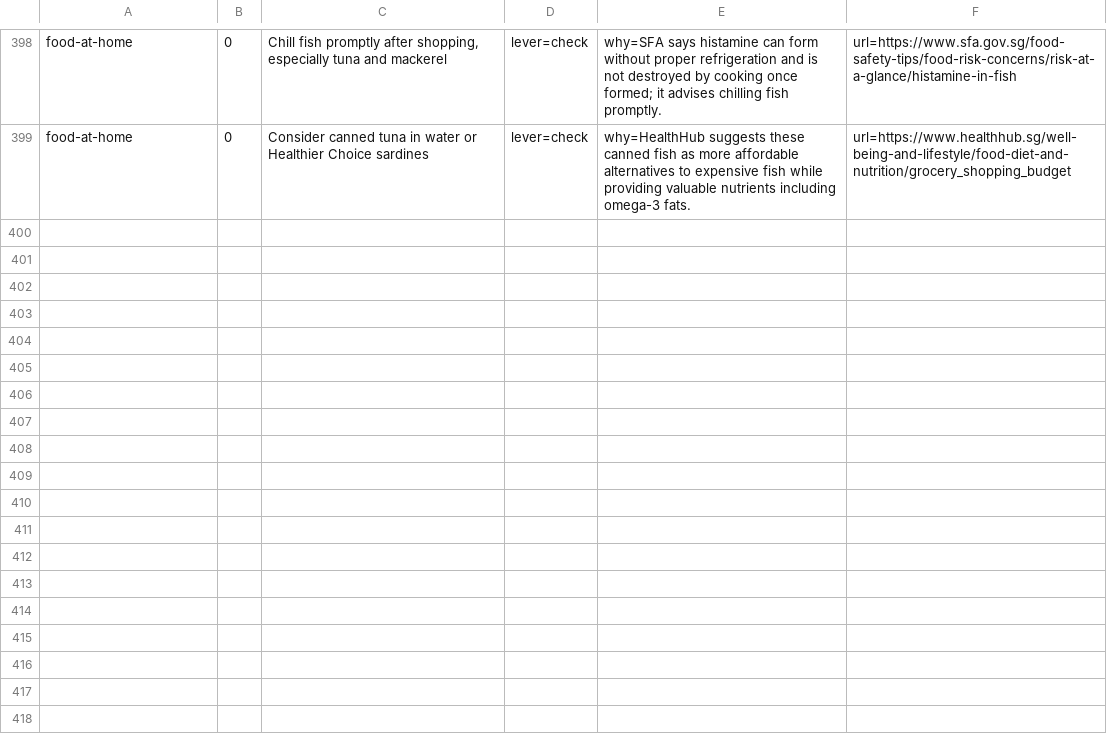
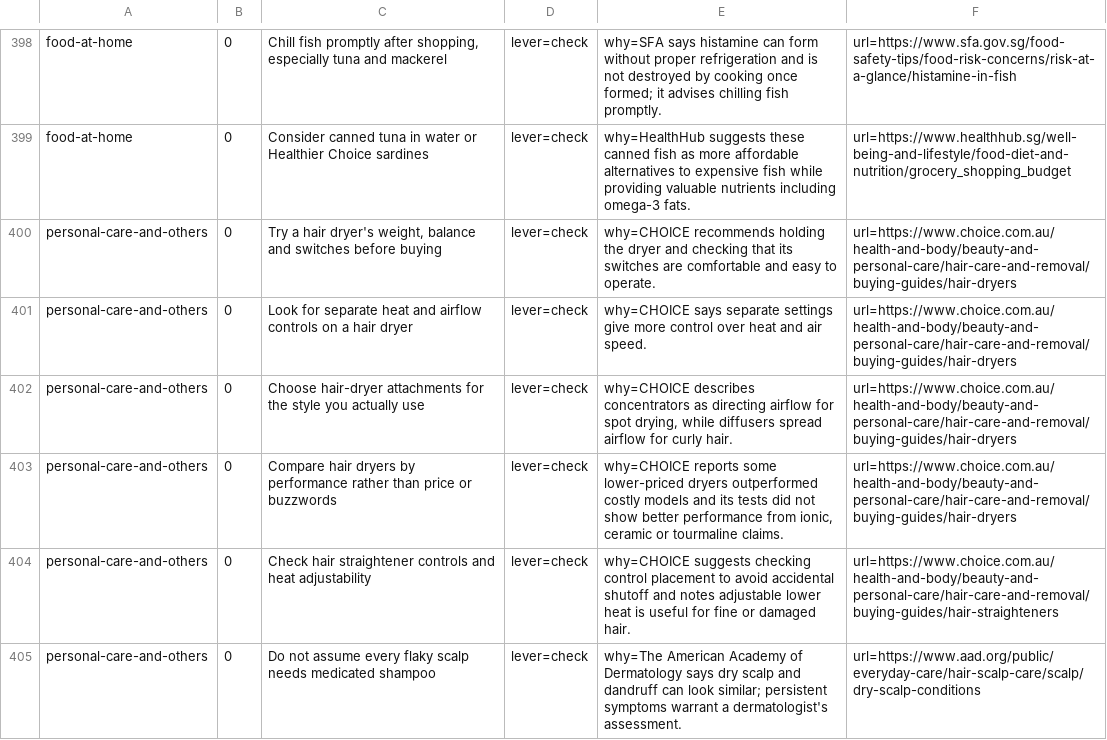
Before and after one commit to yujieteo/site, a TSV file: notes/advice.tsv, drawn as a sheet; only a part is shown, gaps mark what is left out; the diff names each change by its address in the sheet, - before the commit and + after, or states it on an @@ line.

Commit message:
Add hair care appliance buying checks (#76)

```diff
--- a/notes/advice.tsv
+++ b/notes/advice.tsv
+row 400: personal-care-and-others | 0 | Try a hair dryer's weight, balance and switches before buying | lever=check | why=CHOICE recommends holding the dryer and checking that its switches are comfortable and easy to operate. | url=https://www.choice.com.au/health-and-body/beauty-and-personal-care/hair-care-and-removal/buying-guides/hair-dryers
+row 401: personal-care-and-others | 0 | Look for separate heat and airflow controls on a hair dryer | lever=check | why=CHOICE says separate settings give more control over heat and air speed. | url=https://www.choice.com.au/health-and-body/beauty-and-personal-care/hair-care-and-removal/buying-guides/hair-dryers
+row 402: personal-care-and-others | 0 | Choose hair-dryer attachments for the style you actually use | lever=check | why=CHOICE describes concentrators as directing airflow for spot drying, while diffusers spread airflow for curly hair. | url=https://www.choice.com.au/health-and-body/beauty-and-personal-care/hair-care-and-removal/buying-guides/hair-dryers
+row 403: personal-care-and-others | 0 | Compare hair dryers by performance rather than price or buzzwords | lever=check | why=CHOICE reports some lower-priced dryers outperformed costly models and its tests did not show better performance from ionic, ceramic or tourmaline claims. | url=https://www.choice.com.au/health-and-body/beauty-and-personal-care/hair-care-and-removal/buying-guides/hair-dryers
+row 404: personal-care-and-others | 0 | Check hair straightener controls and heat adjustability | lever=check | why=CHOICE suggests checking control placement to avoid accidental shutoff and notes adjustable lower heat is useful for fine or damaged hair. | url=https://www.choice.com.au/health-and-body/beauty-and-personal-care/hair-care-and-removal/buying-guides/hair-straighteners
+row 405: personal-care-and-others | 0 | Do not assume every flaky scalp needs medicated shampoo | lever=check | why=The American Academy of Dermatology says dry scalp and dandruff can look similar; persistent symptoms warrant a dermatologist's assessment. | url=https://www.aad.org/public/everyday-care/hair-scalp-care/scalp/dry-scalp-conditions
```
